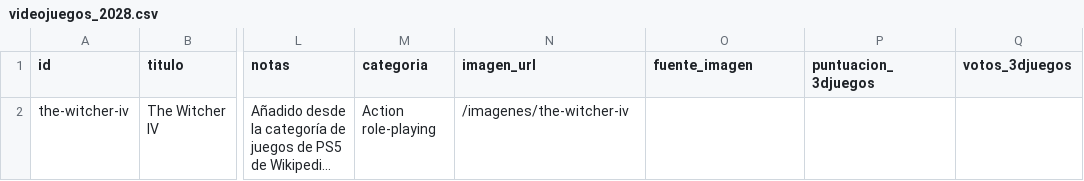
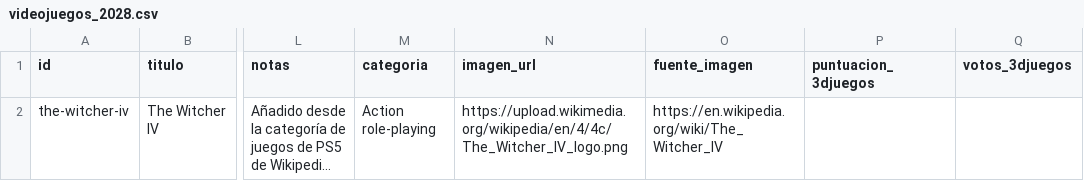
Before and after one commit to IgnacioEgea/clase_apis_python, a CSV file: api_videojuegos_portfolio/data/videojuegos/videojuegos_2028.csv, drawn as a sheet; only a part is shown, gaps mark what is left out; long unchanged cells end in …; the diff names each change by its address in the sheet, - before the commit and + after, or states it on an @@ line.

```diff
--- a/api_videojuegos_portfolio/data/videojuegos/videojuegos_2028.csv
+++ b/api_videojuegos_portfolio/data/videojuegos/videojuegos_2028.csv
-N2 (imagen_url): /imagenes/the-witcher-iv
+N2 (imagen_url): https://upload.wikimedia.org/wikipedia/en/4/4c/The_Witcher_IV_logo.png
-O2 (fuente_imagen): (empty)
+O2 (fuente_imagen): https://en.wikipedia.org/wiki/The_Witcher_IV
```
Also changed, not shown: api_videojuegos_portfolio/data/videojuegos/videojuegos_2027.csv, ejercicios_api/api_videojuegos/data/videojuegos/videojuegos_2027.csv, 29 other files.
